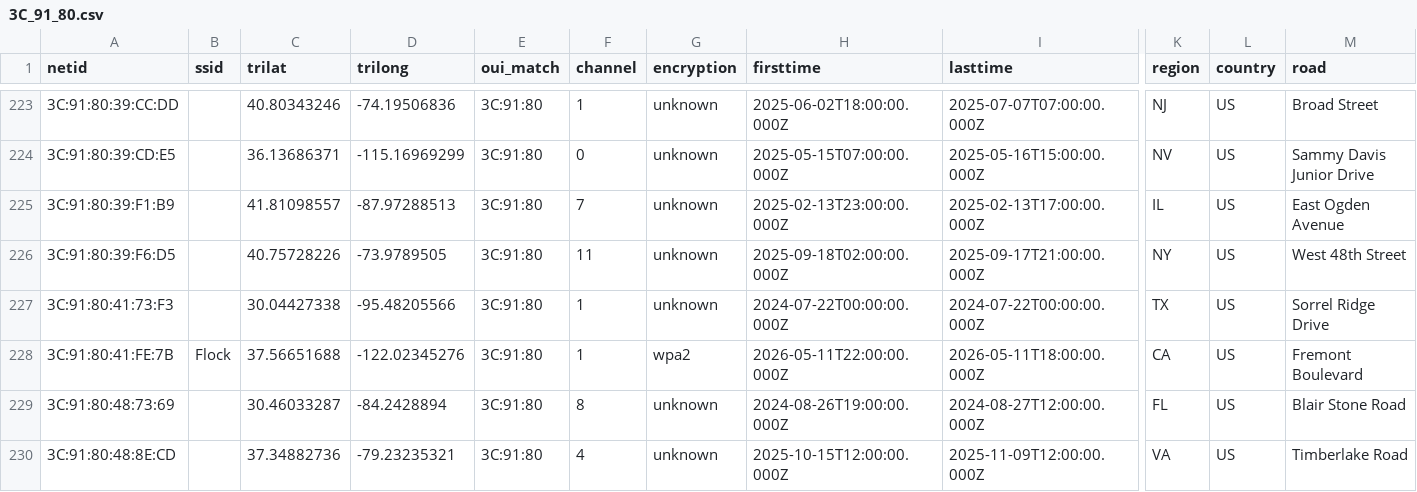
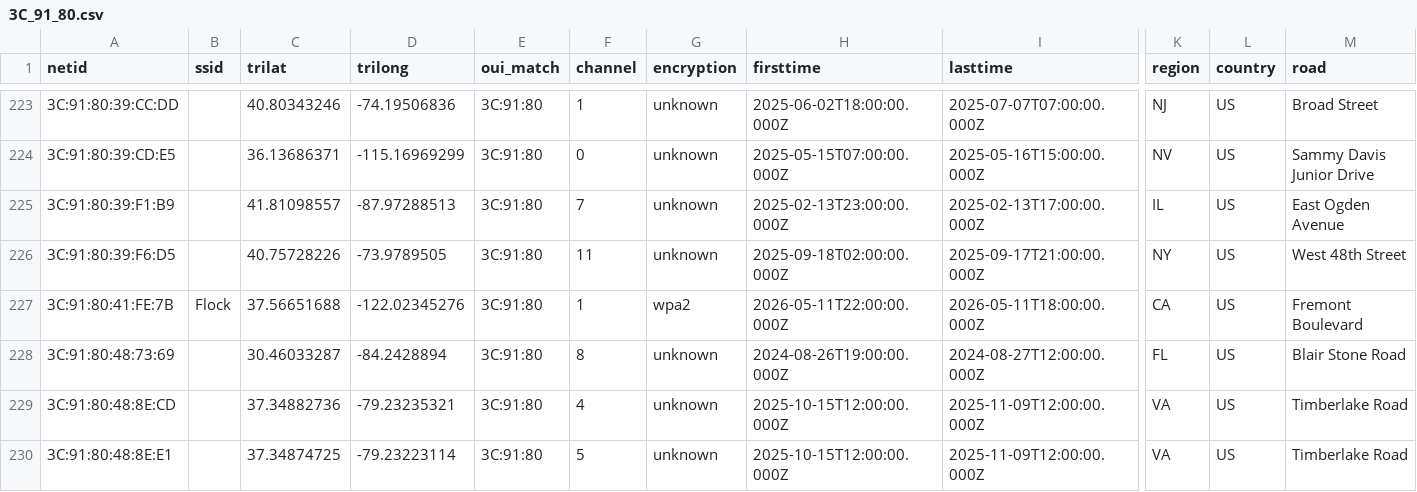
Before and after one commit to simeononsecurity/flock-finder, a CSV file: data/by_oui/3C_91_80.csv, drawn as a sheet; only a part is shown, gaps mark what is left out; the shorter side is filled out with more unchanged rows; rows hold the shown columns only; the diff names each change by its address in the sheet, - before the commit and + after, or states it on an @@ line.

```diff
--- a/data/by_oui/3C_91_80.csv
+++ b/data/by_oui/3C_91_80.csv
-row 227: 3C:91:80:41:73:F3 |  | 30.04427338 | -95.48205566 | 3C:91:80 | 1 | unknown | 2024-07-22T00:00:00.000Z | 2024-07-22T00:00:00.000Z | TX | US | Sorrel Ridge Drive
```
Also changed, not shown: data/by_oui/14_5A_FC.csv, data/by_oui/70_C9_4E.csv, 20 other files.
